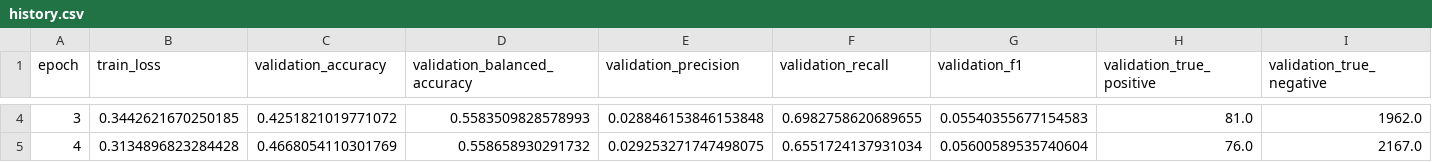
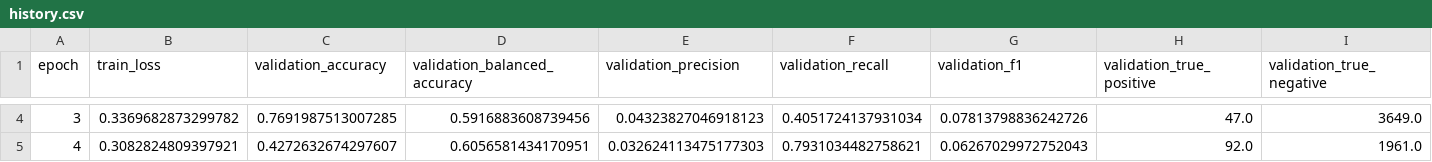
Before and after one commit to JustinLungu/Road-Damage-TinyML-Benchmark, a CSV file: results/rdd_trained_models/mobilenet_v3_small/history.csv, drawn as a sheet; only a part is shown, gaps mark what is left out; the diff covers the shown part only; the diff names each change by its address in the sheet, - before the commit and + after, or states it on an @@ line.

```diff
--- a/results/rdd_trained_models/mobilenet_v3_small/history.csv
+++ b/results/rdd_trained_models/mobilenet_v3_small/history.csv
-B4 (train_loss): 0.3442621670250185
+B4 (train_loss): 0.3369682873299782
-C4 (validation_accuracy): 0.4251821019771072
+C4 (validation_accuracy): 0.7691987513007285
-D4 (validation_balanced_accuracy): 0.5583509828578993
+D4 (validation_balanced_accuracy): 0.5916883608739456
-E4 (validation_precision): 0.028846153846153848
+E4 (validation_precision): 0.04323827046918123
-F4 (validation_recall): 0.6982758620689655
+F4 (validation_recall): 0.4051724137931034
-G4 (validation_f1): 0.05540355677154583
+G4 (validation_f1): 0.07813798836242726
-H4 (validation_true_positive): 81.0
+H4 (validation_true_positive): 47.0
-I4 (validation_true_negative): 1962.0
+I4 (validation_true_negative): 3649.0
-B5 (train_loss): 0.3134896823284428
+B5 (train_loss): 0.3082824809397921
-C5 (validation_accuracy): 0.4668054110301769
+C5 (validation_accuracy): 0.4272632674297607
-D5 (validation_balanced_accuracy): 0.558658930291732
+D5 (validation_balanced_accuracy): 0.6056581434170951
-E5 (validation_precision): 0.029253271747498075
+E5 (validation_precision): 0.032624113475177303
-F5 (validation_recall): 0.6551724137931034
+F5 (validation_recall): 0.7931034482758621
-G5 (validation_f1): 0.05600589535740604
+G5 (validation_f1): 0.06267029972752043
-H5 (validation_true_positive): 76.0
+H5 (validation_true_positive): 92.0
-I5 (validation_true_negative): 2167.0
+I5 (validation_true_negative): 1961.0
```
Also changed, not shown: 39 edited cells elsewhere in this file, 8 other files.
